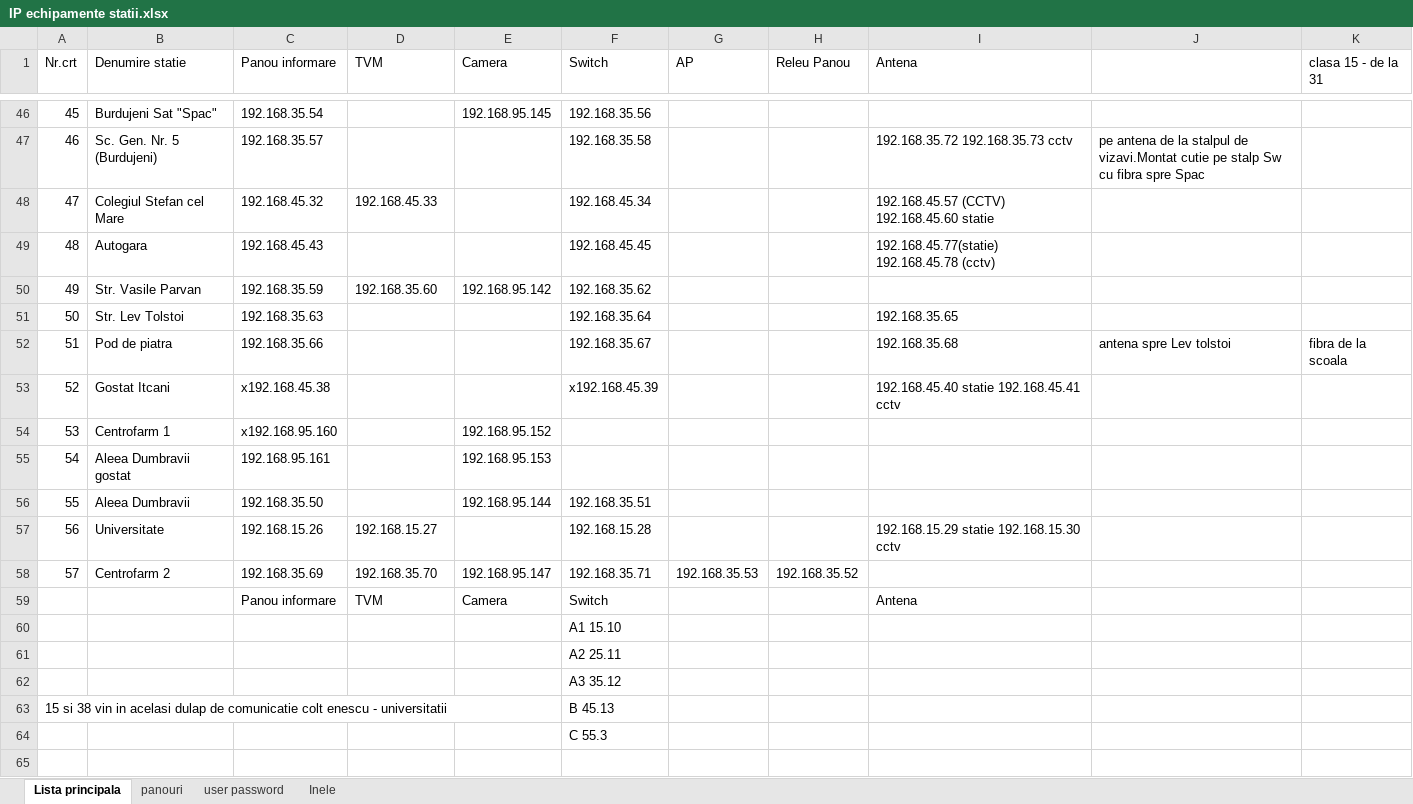
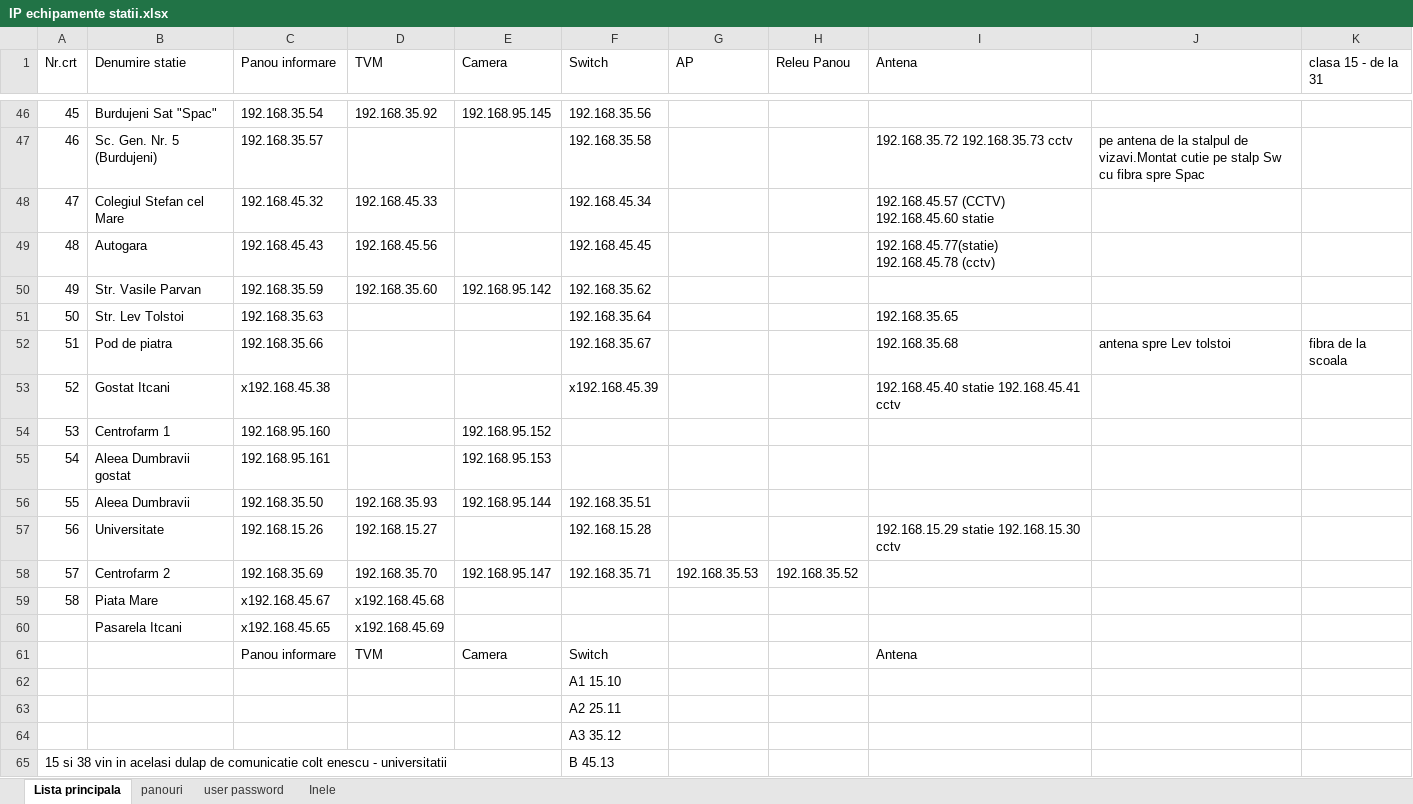
Before and after one commit to IonOleinic/TPL_Alerts2.0, an Excel workbook: lists/IP echipamente statii.xlsx, sheet Lista principala, drawn as a sheet; only a part is shown, gaps mark what is left out; the shorter side is filled out with more unchanged rows; values as stored, in another font and other column widths than the file's, no cell formats; the diff covers the shown part only; the diff names each change by its address in the sheet, - before the commit and + after, or states it on an @@ line.

```diff
--- a/lists/IP echipamente statii.xlsx (sheet Lista principala)
+++ b/lists/IP echipamente statii.xlsx (sheet Lista principala)
-D46 (TVM): (empty)
+D46 (TVM): 192.168.35.92
-D49 (TVM): (empty)
+D49 (TVM): 192.168.45.56
-C54 (Panou informare): x192.168.95.160
+C54 (Panou informare): 192.168.95.160
-D56 (TVM): (empty)
+D56 (TVM): 192.168.35.93
+row 59: 58 | Piata Mare | x192.168.45.67 | x192.168.45.68
+row 60:  | Pasarela Itcani | x192.168.45.65 | x192.168.45.69
```
Also changed, not shown: 3 added rows, 3 removed rows and 24 edited cells elsewhere in this sheet, cell formats, 3 other files.
